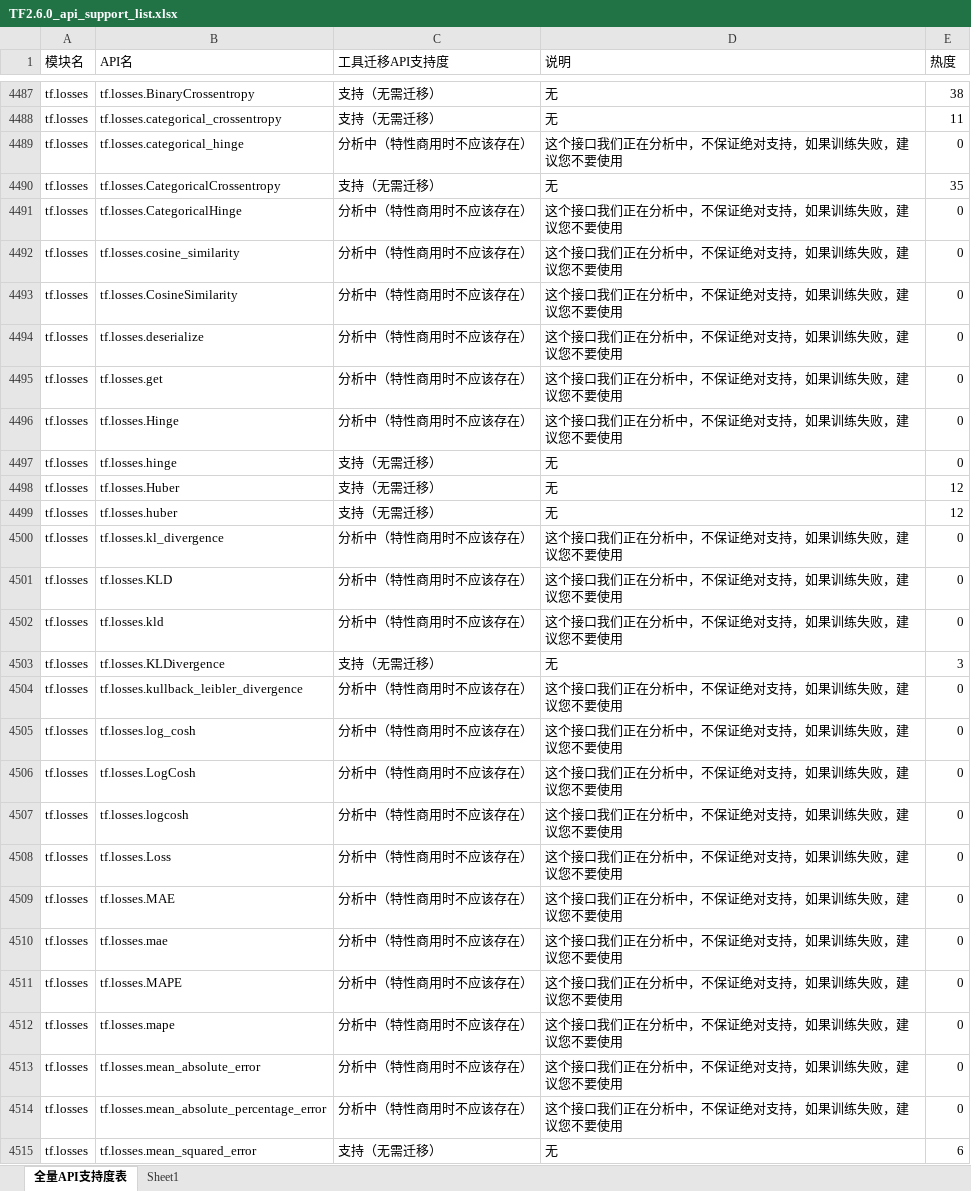
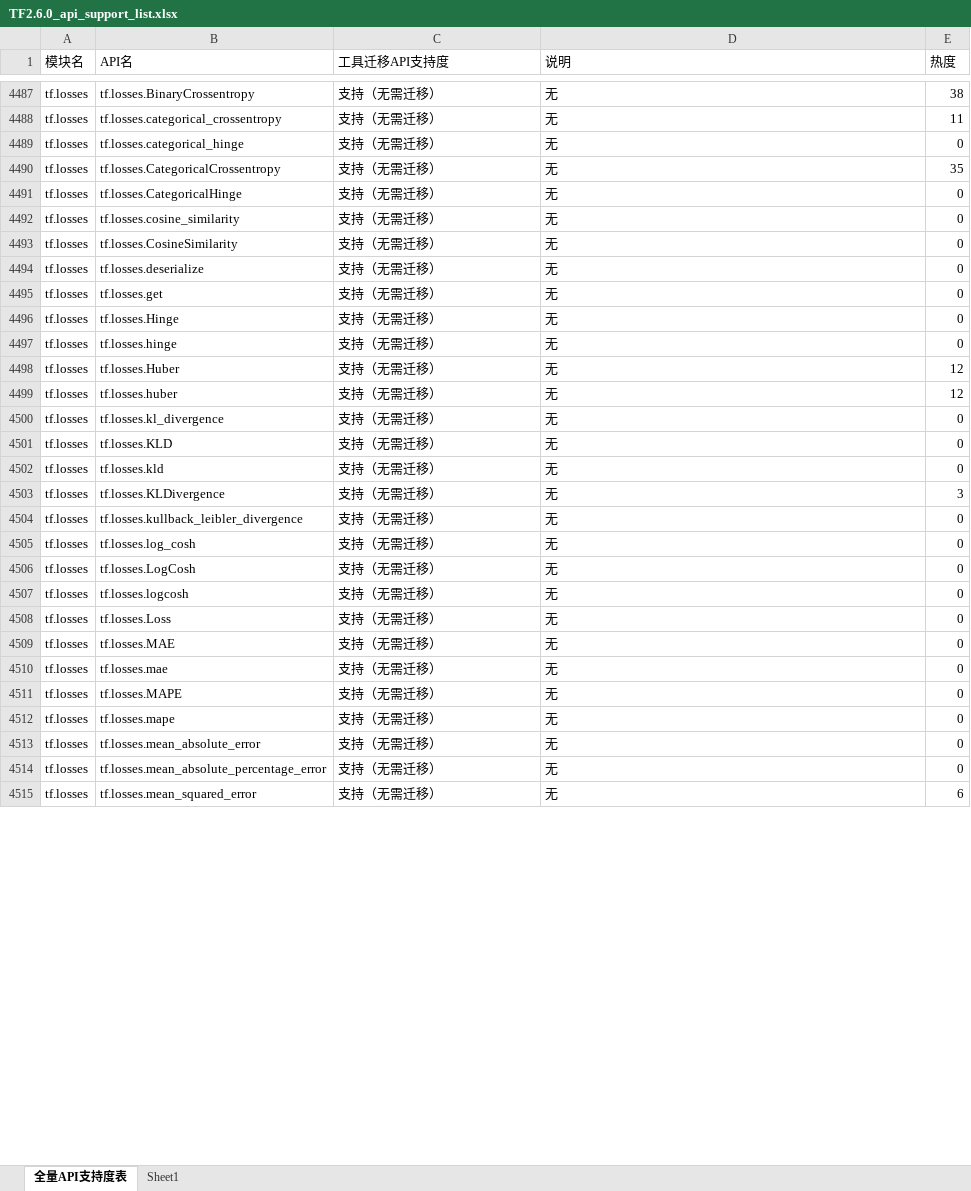
Before and after one commit to Ascend/tensorflow, an Excel workbook: convert_tf2npu/v2/TF2.6.0_api_support_list.xlsx, sheet 全量API支持度表, drawn as a sheet; only a part is shown, gaps mark what is left out; values as stored, in another font and other column widths than the file's, no cell formats; the diff covers the shown part only; the diff names each change by its address in the sheet, - before the commit and + after, or states it on an @@ line.

```diff
--- a/convert_tf2npu/v2/TF2.6.0_api_support_list.xlsx (sheet 全量API支持度表)
+++ b/convert_tf2npu/v2/TF2.6.0_api_support_list.xlsx (sheet 全量API支持度表)
-C4489 (工具迁移API支持度): 分析中（特性商用时不应该存在）
+C4489 (工具迁移API支持度): 支持（无需迁移）
-D4489 (说明): 这个接口我们正在分析中，不保证绝对支持，如果训练失败，建议您不要使用
+D4489 (说明): 无
-C4491:C4496 (工具迁移API支持度): 分析中（特性商用时不应该存在）
+C4491:C4496 (工具迁移API支持度): 支持（无需迁移）
-D4491:D4496 (说明): 这个接口我们正在分析中，不保证绝对支持，如果训练失败，建议您不要使用
+D4491:D4496 (说明): 无
-C4500:C4502 (工具迁移API支持度): 分析中（特性商用时不应该存在）
+C4500:C4502 (工具迁移API支持度): 支持（无需迁移）
-D4500:D4502 (说明): 这个接口我们正在分析中，不保证绝对支持，如果训练失败，建议您不要使用
+D4500:D4502 (说明): 无
-C4504:C4514 (工具迁移API支持度): 分析中（特性商用时不应该存在）
+C4504:C4514 (工具迁移API支持度): 支持（无需迁移）
-D4504:D4514 (说明): 这个接口我们正在分析中，不保证绝对支持，如果训练失败，建议您不要使用
+D4504:D4514 (说明): 无
```
Also changed, not shown: 947 edited cells elsewhere in this sheet, cell formats.
